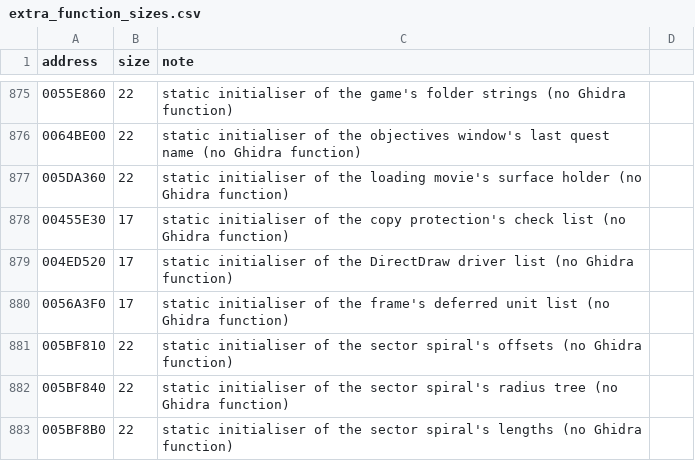
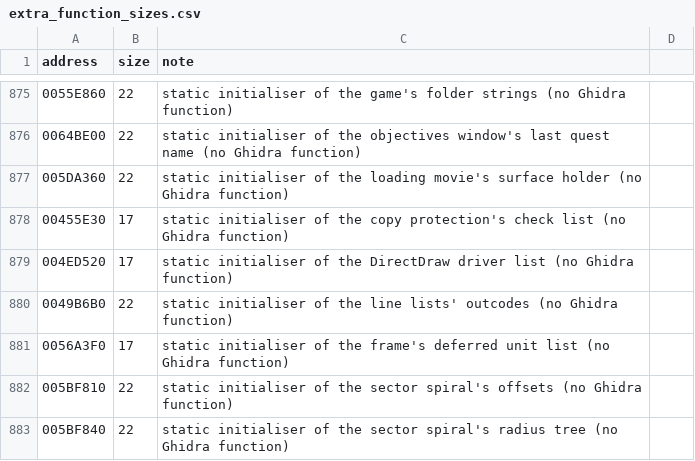
Before and after one commit to DoctorGester/ei-rebuild, a CSV file: config/extra_function_sizes.csv, drawn as a sheet; only a part is shown, gaps mark what is left out; the shorter side is filled out with more unchanged rows; the diff names each change by its address in the sheet, - before the commit and + after, or states it on an @@ line.

```diff
--- a/config/extra_function_sizes.csv
+++ b/config/extra_function_sizes.csv
+row 880: 0049B6B0 | 22 | static initialiser of the line lists' outcodes (no Ghidra function)
```
Also changed, not shown: config/named_data.csv, 8 other files.
